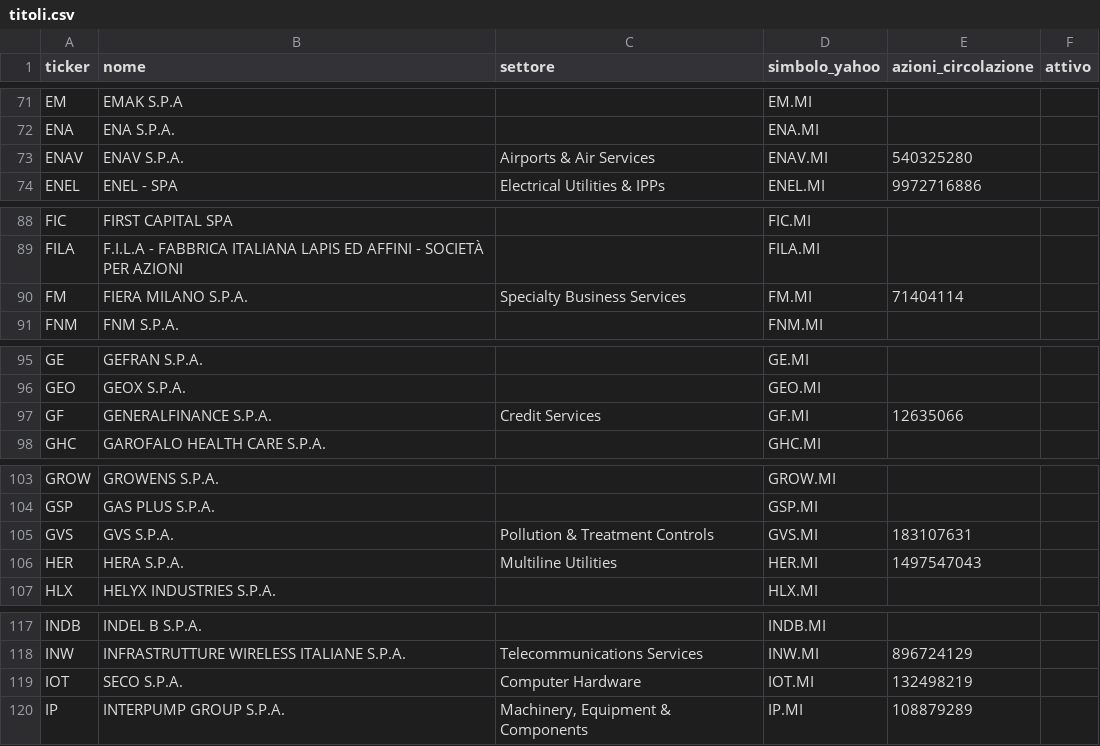
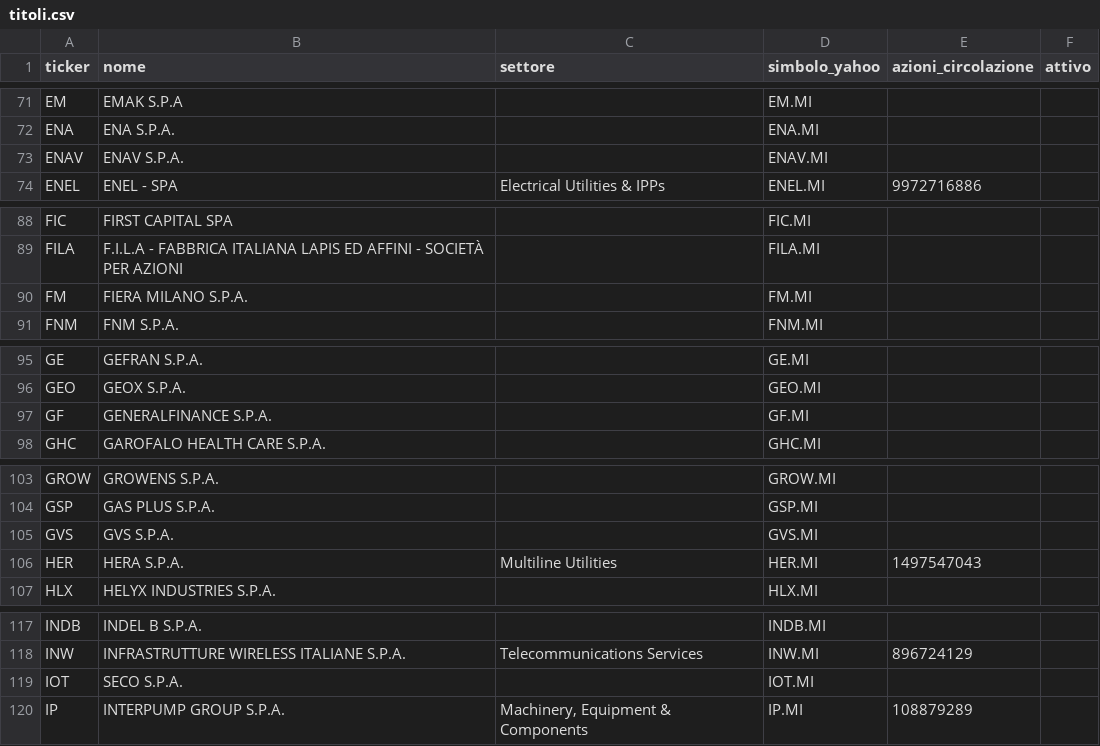
Before and after one commit to FrancescoBo/TPPlots, a CSV file: config/titoli.csv, drawn as a sheet; only a part is shown, gaps mark what is left out; the diff covers the shown part only.

```diff
--- a/config/titoli.csv
+++ b/config/titoli.csv
@@ -72,3 +72,3 @@ EM,EMAK S.P.A,,EM.MI,,
 ENA,ENA S.P.A.,,ENA.MI,,
-ENAV,ENAV S.P.A.,Airports & Air Services,ENAV.MI,540325280,
+ENAV,ENAV S.P.A.,,ENAV.MI,,
 ENEL,ENEL - SPA,Electrical Utilities & IPPs,ENEL.MI,9972716886,
@@ -89,3 +89,3 @@ FIC,FIRST CAPITAL SPA,,FIC.MI,,
 FILA,F.I.L.A - FABBRICA ITALIANA LAPIS ED AFFINI - SOCIETÀ PER AZIONI,,FILA.MI,,
-FM,FIERA MILANO S.P.A.,Specialty Business Services,FM.MI,71404114,
+FM,FIERA MILANO S.P.A.,,FM.MI,,
 FNM,FNM S.P.A.,,FNM.MI,,
@@ -96,3 +96,3 @@ GE,GEFRAN S.P.A.,,GE.MI,,
 GEO,GEOX S.P.A.,,GEO.MI,,
-GF,GENERALFINANCE S.P.A.,Credit Services,GF.MI,12635066,
+GF,GENERALFINANCE S.P.A.,,GF.MI,,
 GHC,GAROFALO HEALTH CARE S.P.A.,,GHC.MI,,
@@ -104,3 +104,3 @@ GROW,GROWENS S.P.A.,,GROW.MI,,
 GSP,GAS PLUS S.P.A.,,GSP.MI,,
-GVS,GVS S.P.A.,Pollution & Treatment Controls,GVS.MI,183107631,
+GVS,GVS S.P.A.,,GVS.MI,,
 HER,HERA S.P.A.,Multiline Utilities,HER.MI,1497547043,
@@ -118,3 +118,3 @@ INDB,INDEL B S.P.A.,,INDB.MI,,
 INW,INFRASTRUTTURE WIRELESS ITALIANE S.P.A.,Telecommunications Services,INW.MI,896724129,
-IOT,SECO S.P.A.,Computer Hardware,IOT.MI,132498219,
+IOT,SECO S.P.A.,,IOT.MI,,
 IP,INTERPUMP GROUP S.P.A.,"Machinery, Equipment & Components",IP.MI,108879289,
```
Also changed, not shown: 26 edited cells elsewhere in this file, config/alias_emittenti.csv, 15 other files.
